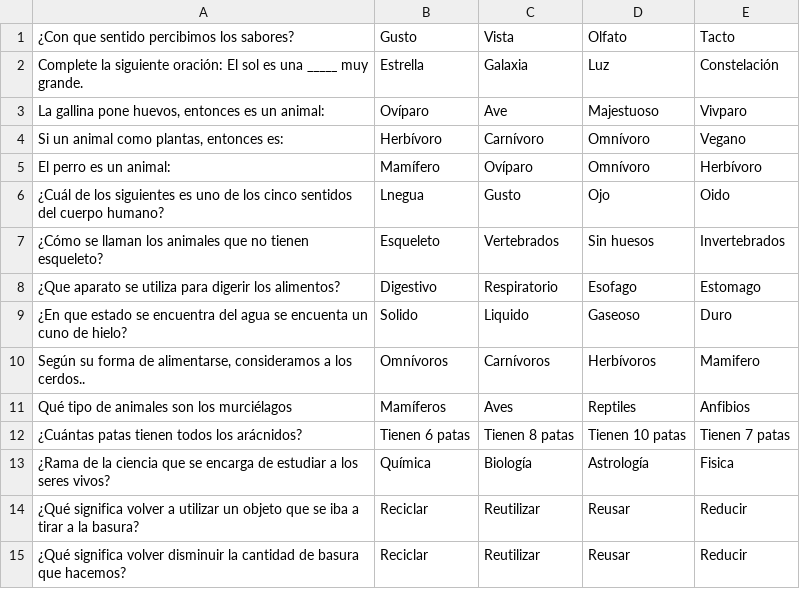
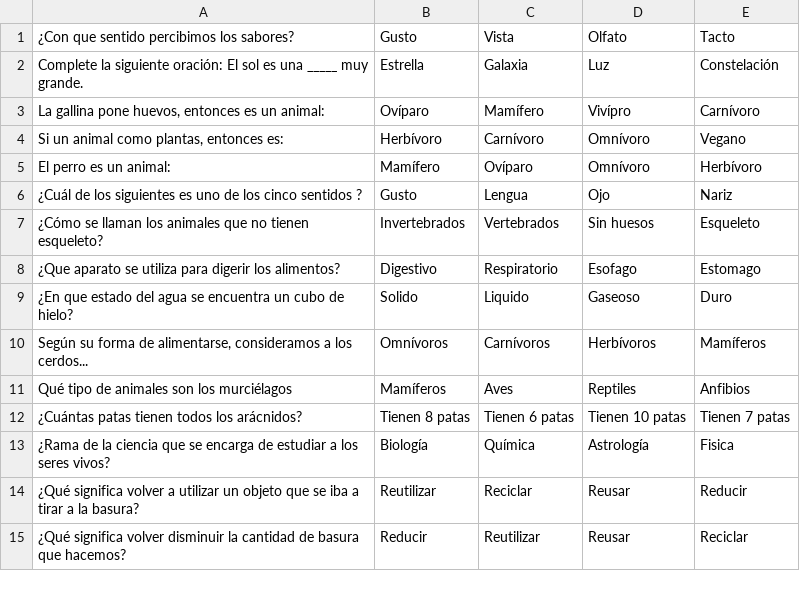
Before and after one commit to Ldsc2002/ProyectoPOO, a CSV file: db/ciencias.csv, drawn as a sheet.

Commit message:
Cambios DataBase

```diff
--- a/db/ciencias.csv
+++ b/db/ciencias.csv
@@ -2,14 +2,14 @@
 Complete la siguiente oración: El sol es una _____ muy grande.,Estrella,Galaxia,Luz,Constelación
-"La gallina pone huevos, entonces es un animal:",Ovíparo,Ave,Majestuoso,Vivparo
+"La gallina pone huevos, entonces es un animal:",Ovíparo,Mamífero,Vivípro,Carnívoro
 "Si un animal como plantas, entonces es:",Herbívoro,Carnívoro,Omnívoro,Vegano
 El perro es un animal:,Mamífero,Ovíparo,Omnívoro,Herbívoro
-¿Cuál de los siguientes es uno de los cinco sentidos del cuerpo humano? ,Lnegua,Gusto,Ojo,Oido
-¿Cómo se llaman los animales que no tienen esqueleto?,Esqueleto ,Vertebrados,Sin huesos,Invertebrados
+¿Cuál de los siguientes es uno de los cinco sentidos ? ,Gusto,Lengua,Ojo,Nariz
+¿Cómo se llaman los animales que no tienen esqueleto?,Invertebrados ,Vertebrados,Sin huesos,Esqueleto
 ¿Que aparato se utiliza para digerir los alimentos?,Digestivo ,Respiratorio ,Esofago ,Estomago
-¿En que estado se encuentra del agua se encuenta un cuno de hielo?,Solido ,Liquido ,Gaseoso,Duro
-"Según su forma de alimentarse, consideramos a los cerdos..",Omnívoros,Carnívoros,Herbívoros,Mamifero
+¿En que estado del agua se encuentra un cubo de hielo?,Solido ,Liquido ,Gaseoso,Duro
+"Según su forma de alimentarse, consideramos a los cerdos...",Omnívoros,Carnívoros,Herbívoros,Mamíferos
 Qué tipo de animales son los murciélagos,Mamíferos,Aves,Reptiles,Anfibios
-¿Cuántas patas tienen todos los arácnidos?,Tienen 6 patas,Tienen 8 patas,Tienen 10 patas,Tienen 7 patas
-¿Rama de la ciencia que se encarga de estudiar a los seres vivos?,Química ,Biología ,Astrología ,Fisica
-¿Qué significa volver a utilizar un objeto que se iba a tirar a la basura?,Reciclar ,Reutilizar ,Reusar,Reducir
-¿Qué significa volver disminuir la cantidad de basura que hacemos?,Reciclar ,Reutilizar ,Reusar,Reducir
+¿Cuántas patas tienen todos los arácnidos?,Tienen 8 patas,Tienen 6 patas,Tienen 10 patas,Tienen 7 patas
+¿Rama de la ciencia que se encarga de estudiar a los seres vivos?,Biología ,Química,Astrología ,Fisica
+¿Qué significa volver a utilizar un objeto que se iba a tirar a la basura?,Reutilizar ,Reciclar ,Reusar,Reducir
+¿Qué significa volver disminuir la cantidad de basura que hacemos?,Reducir ,Reutilizar ,Reusar,Reciclar
```
Also changed, not shown: db/lenguaje.csv.
